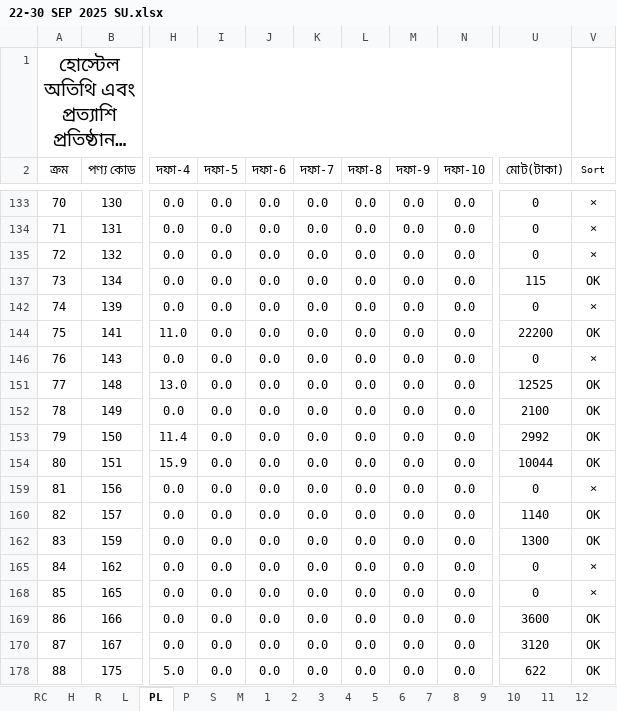
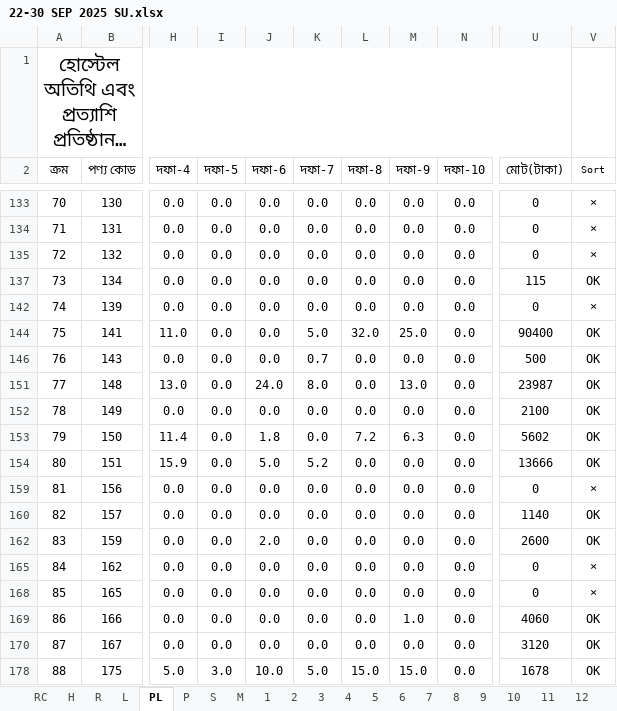
Before and after one commit to nshamim2026/office, an Excel workbook: Store/09-2025 ‍STORE GH/22-30 SEP 2025 SU.xlsx, sheet PL, drawn as a sheet; only a part is shown, gaps mark what is left out; long unchanged cells end in …; values as stored, in another font and other column widths than the file's, no borders; conditional formats not drawn; the diff covers the shown part only; the diff names each change by its address in the sheet, - before the commit and + after, or states it on an @@ line.

```diff
--- a/Store/09-2025 ‍STORE GH/22-30 SEP 2025 SU.xlsx (sheet PL)
+++ b/Store/09-2025 ‍STORE GH/22-30 SEP 2025 SU.xlsx (sheet PL)
-K144 (দফা-7): 0.0
+K144 (দফা-7): 5.0
-L144 (দফা-8): 0.0
+L144 (দফা-8): 32.0
-M144 (দফা-9): 0.0
+M144 (দফা-9): 25.0
-U144 (মোট(টাকা)): 22200
+U144 (মোট(টাকা)): 90400
-K146 (দফা-7): 0.0
+K146 (দফা-7): 0.7
-U146 (মোট(টাকা)): 0
+U146 (মোট(টাকা)): 500
-V146 (Sort): ×
+V146 (Sort): OK
-J151 (দফা-6): 0.0
+J151 (দফা-6): 24.0
-K151 (দফা-7): 0.0
+K151 (দফা-7): 8.0
-M151 (দফা-9): 0.0
+M151 (দফা-9): 13.0
-U151 (মোট(টাকা)): 12525
+U151 (মোট(টাকা)): 23987
-J153 (দফা-6): 0.0
+J153 (দফা-6): 1.8
-L153 (দফা-8): 0.0
+L153 (দফা-8): 7.2
-M153 (দফা-9): 0.0
+M153 (দফা-9): 6.3
-U153 (মোট(টাকা)): 2992
+U153 (মোট(টাকা)): 5602
-J154 (দফা-6): 0.0
+J154 (দফা-6): 5.0
-K154 (দফা-7): 0.0
+K154 (দফা-7): 5.2
-U154 (মোট(টাকা)): 10044
+U154 (মোট(টাকা)): 13666
-J162 (দফা-6): 0.0
+J162 (দফা-6): 2.0
-U162 (মোট(টাকা)): 1300
+U162 (মোট(টাকা)): 2600
-M169 (দফা-9): 0.0
+M169 (দফা-9): 1.0
-U169 (মোট(টাকা)): 3600
+U169 (মোট(টাকা)): 4060
-I178 (দফা-5): 0.0
+I178 (দফা-5): 3.0
-J178 (দফা-6): 0.0
+J178 (দফা-6): 10.0
-K178 (দফা-7): 0.0
+K178 (দফা-7): 5.0
-L178 (দফা-8): 0.0
+L178 (দফা-8): 15.0
-M178 (দফা-9): 0.0
+M178 (দফা-9): 15.0
-U178 (মোট(টাকা)): 622
+U178 (মোট(টাকা)): 1678
```
Also changed, not shown: 253 edited cells elsewhere in this sheet, sheet R, sheet P, sheet S, sheet 5, sheet 6, sheet 8, 20 more sheets, formulas that keep their value, hidden cells.
